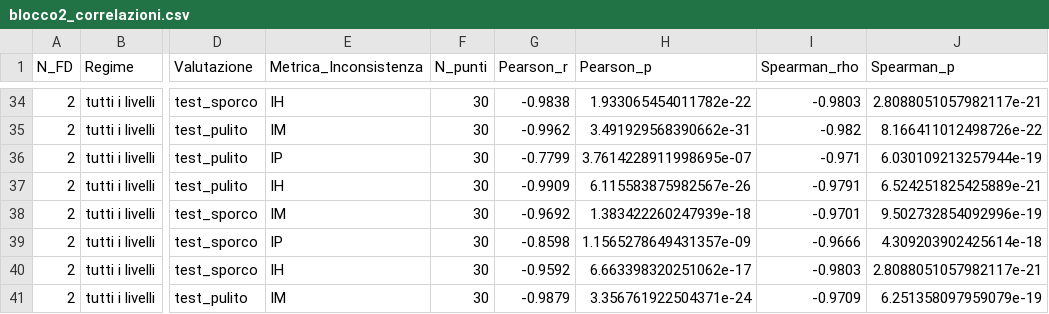
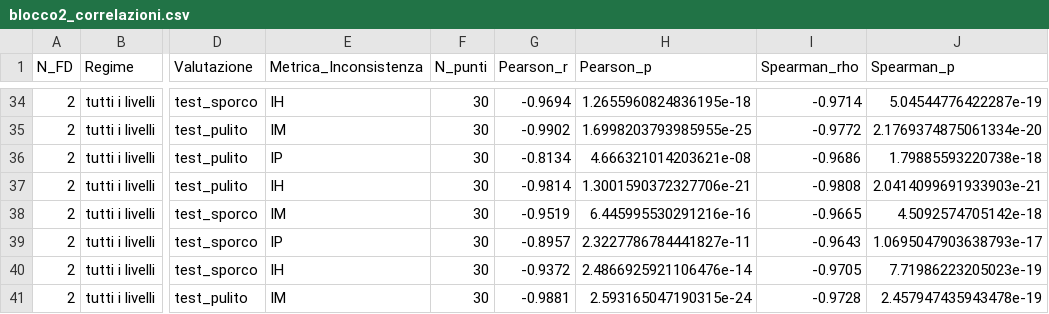
Before and after one commit to Segreeee/ProgettoTesi28-04, a CSV file: blocco2_correlazioni.csv, drawn as a sheet; only a part is shown, gaps mark what is left out; the diff covers the shown part only; the diff names each change by its address in the sheet, - before the commit and + after, or states it on an @@ line.

```diff
--- a/blocco2_correlazioni.csv
+++ b/blocco2_correlazioni.csv
-G34 (Pearson_r): -0.9838
+G34 (Pearson_r): -0.9694
-H34 (Pearson_p): 1.933065454011782e-22
+H34 (Pearson_p): 1.2655960824836195e-18
-I34 (Spearman_rho): -0.9803
+I34 (Spearman_rho): -0.9714
-J34 (Spearman_p): 2.8088051057982117e-21
+J34 (Spearman_p): 5.04544776422287e-19
-G35 (Pearson_r): -0.9962
+G35 (Pearson_r): -0.9902
-H35 (Pearson_p): 3.491929568390662e-31
+H35 (Pearson_p): 1.6998203793985955e-25
-I35 (Spearman_rho): -0.982
+I35 (Spearman_rho): -0.9772
-J35 (Spearman_p): 8.166411012498726e-22
+J35 (Spearman_p): 2.1769374875061334e-20
-G36 (Pearson_r): -0.7799
+G36 (Pearson_r): -0.8134
-H36 (Pearson_p): 3.7614228911998695e-07
+H36 (Pearson_p): 4.666321014203621e-08
-I36 (Spearman_rho): -0.971
+I36 (Spearman_rho): -0.9686
-J36 (Spearman_p): 6.030109213257944e-19
+J36 (Spearman_p): 1.79885593220738e-18
-G37 (Pearson_r): -0.9909
+G37 (Pearson_r): -0.9814
-H37 (Pearson_p): 6.115583875982567e-26
+H37 (Pearson_p): 1.3001590372327706e-21
-I37 (Spearman_rho): -0.9791
+I37 (Spearman_rho): -0.9808
-J37 (Spearman_p): 6.524251825425889e-21
+J37 (Spearman_p): 2.0414099691933903e-21
-G38 (Pearson_r): -0.9692
+G38 (Pearson_r): -0.9519
-H38 (Pearson_p): 1.383422260247939e-18
+H38 (Pearson_p): 6.445995530291216e-16
-I38 (Spearman_rho): -0.9701
+I38 (Spearman_rho): -0.9665
-J38 (Spearman_p): 9.502732854092996e-19
+J38 (Spearman_p): 4.5092574705142e-18
-G39 (Pearson_r): -0.8598
+G39 (Pearson_r): -0.8957
-H39 (Pearson_p): 1.1565278649431357e-09
+H39 (Pearson_p): 2.3227786784441827e-11
-I39 (Spearman_rho): -0.9666
+I39 (Spearman_rho): -0.9643
-J39 (Spearman_p): 4.309203902425614e-18
+J39 (Spearman_p): 1.0695047903638793e-17
-G40 (Pearson_r): -0.9592
+G40 (Pearson_r): -0.9372
-H40 (Pearson_p): 6.663398320251062e-17
+H40 (Pearson_p): 2.4866925921106476e-14
-I40 (Spearman_rho): -0.9803
+I40 (Spearman_rho): -0.9705
-J40 (Spearman_p): 2.8088051057982117e-21
+J40 (Spearman_p): 7.71986223205023e-19
-G41 (Pearson_r): -0.9879
+G41 (Pearson_r): -0.9881
-H41 (Pearson_p): 3.356761922504371e-24
+H41 (Pearson_p): 2.593165047190315e-24
-I41 (Spearman_rho): -0.9709
+I41 (Spearman_rho): -0.9728
-J41 (Spearman_p): 6.251358097959079e-19
+J41 (Spearman_p): 2.457947435943478e-19
```
Also changed, not shown: 150 edited cells elsewhere in this file, blocco2_aggregato.csv, blocco2_quota_normalizzata.csv, 29 other files.
